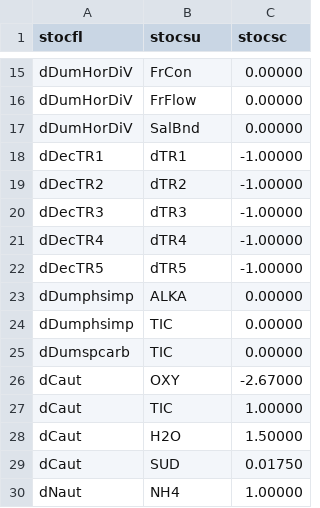
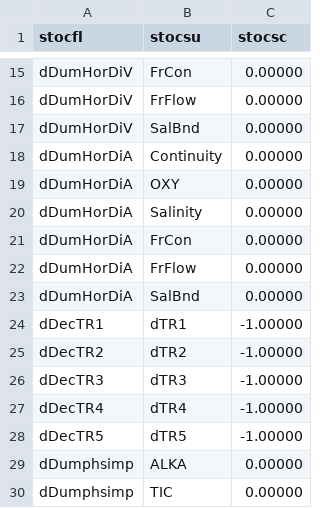
Before and after one commit to eawag-surface-waters-research/Delft3D, a CSV file: src/engines_gpl/waq/packages/waq_kernel/src/waq_tables/stochi.csv, drawn as a sheet; only a part is shown, gaps mark what is left out; the shorter side is filled out with more unchanged rows; the diff names each change by its address in the sheet, - before the commit and + after, or states it on an @@ line.

Commit message:
Issue DELFT3D-34005: Create a new proces to accept a spatial horizontal dispersion as a segment function. The process should transfer the segment function values to the exchanges. For internal exchanges the lowest value is applied to the exchange.

```diff
--- a/src/engines_gpl/waq/packages/waq_kernel/src/waq_tables/stochi.csv
+++ b/src/engines_gpl/waq/packages/waq_kernel/src/waq_tables/stochi.csv
+row 18: dDumHorDiA | Continuity | 0.00000
+row 19: dDumHorDiA | OXY | 0.00000
+row 20: dDumHorDiA | Salinity | 0.00000
+row 21: dDumHorDiA | FrCon | 0.00000
+row 22: dDumHorDiA | FrFlow | 0.00000
+row 23: dDumHorDiA | SalBnd | 0.00000
```
Also changed, not shown: src/engines_gpl/waq/packages/waq_kernel/src/waq_tables/con_sub.csv, src/engines_gpl/waq/packages/waq_kernel/src/waq_tables/inputs.csv, 16 other files.
